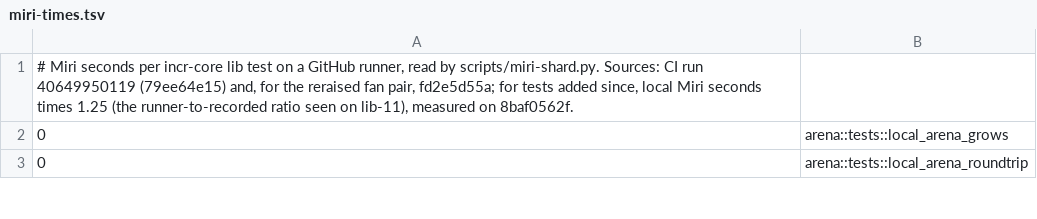
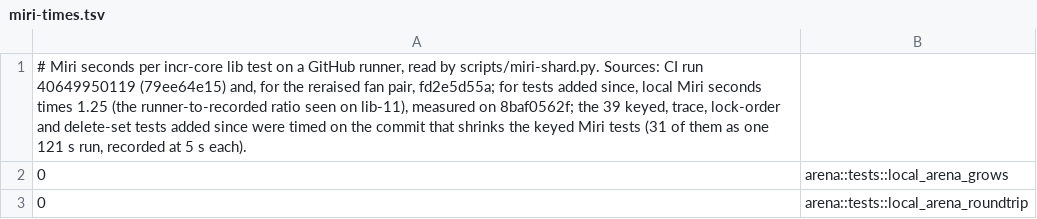
Before and after one commit to Anyesh/incr, a TSV file: scripts/miri-times.tsv, drawn as a sheet; only a part is shown; the diff covers the shown part only.

Commit message:
ci: record Miri times for the 39 keyed, trace and delete-set lib tests

```diff
--- a/scripts/miri-times.tsv
+++ b/scripts/miri-times.tsv
@@ -1,2 +1,2 @@
-# Miri seconds per incr-core lib test on a GitHub runner, read by scripts/miri-shard.py. Sources: CI run 40649950119 (79ee64e15) and, for the reraised fan pair, fd2e5d55a; for tests added since, local Miri seconds times 1.25 (the runner-to-recorded ratio seen on lib-11), measured on 8baf0562f.
+# Miri seconds per incr-core lib test on a GitHub runner, read by scripts/miri-shard.py. Sources: CI run 40649950119 (79ee64e15) and, for the reraised fan pair, fd2e5d55a; for tests added since, local Miri seconds times 1.25 (the runner-to-recorded ratio seen on lib-11), measured on 8baf0562f; the 39 keyed, trace, lock-order and delete-set tests added since were timed on the commit that shrinks the keyed Miri tests (31 of them as one 121 s run, recorded at 5 s each).
 0	arena::tests::local_arena_grows
```
Also changed, not shown: 39 added rows elsewhere in this file.
